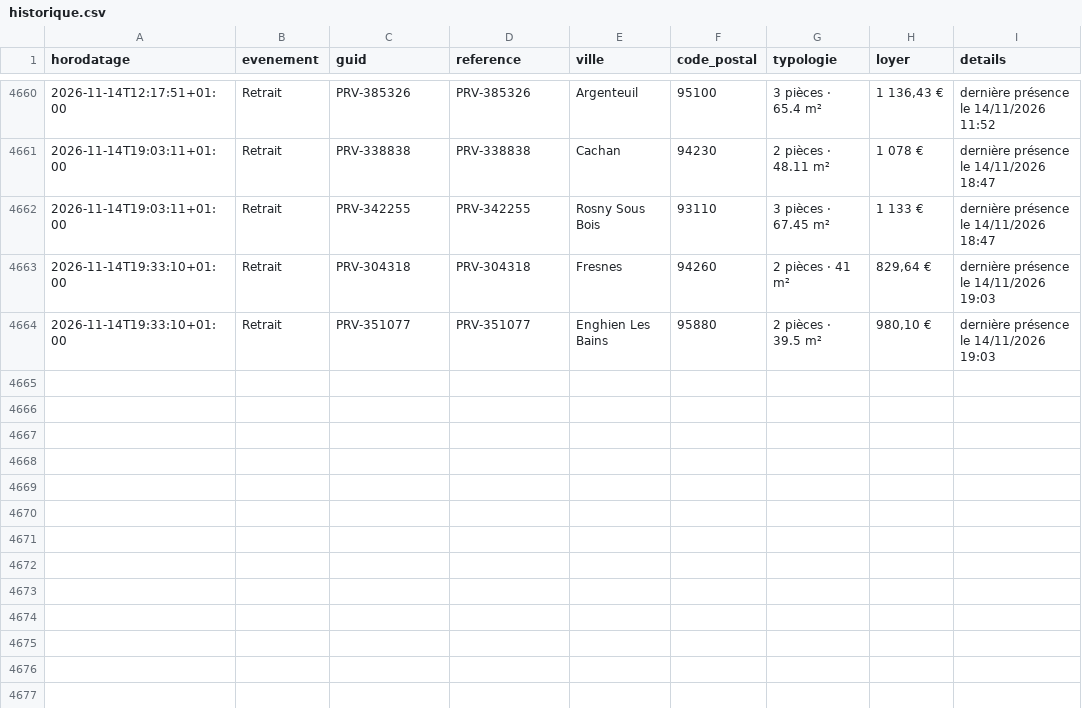
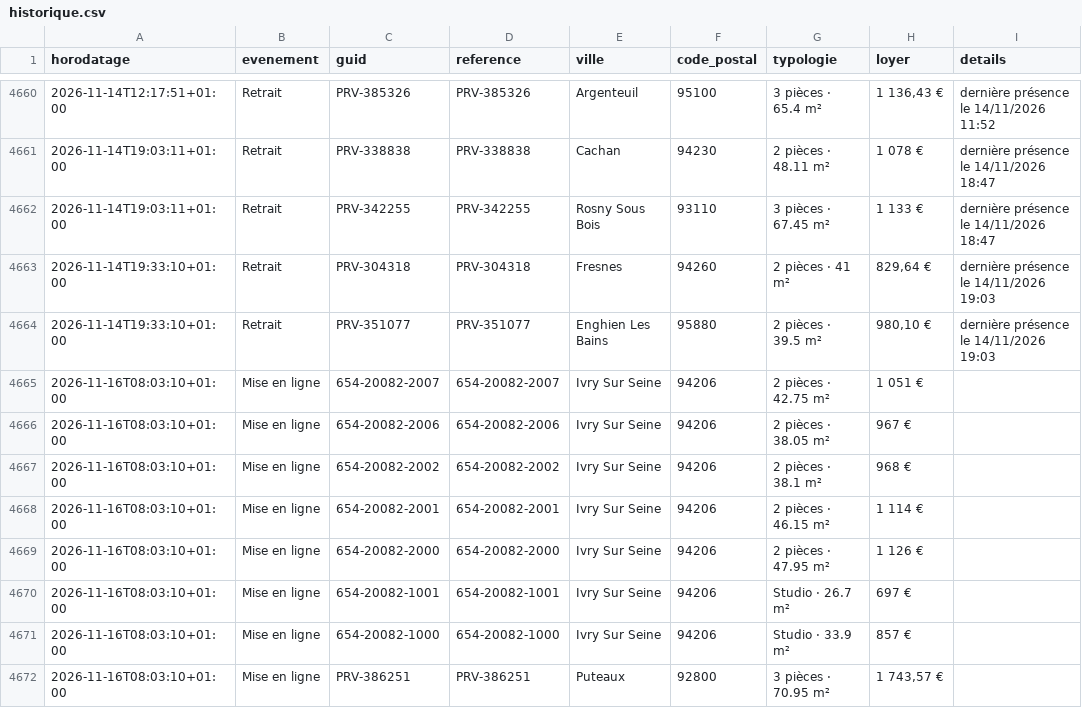
Before and after one commit to schermax-022/veille-logement, a CSV file: data/inli/historique.csv, drawn as a sheet; only a part is shown, gaps mark what is left out; the diff names each change by its address in the sheet, - before the commit and + after, or states it on an @@ line.

```diff
--- a/data/inli/historique.csv
+++ b/data/inli/historique.csv
+row 4665: 2026-11-16T08:03:10+01:00 | Mise en ligne | 654-20082-2007 | 654-20082-2007 | Ivry Sur Seine | 94206 | 2 pièces · 42.75 m² | 1 051 €
+row 4666: 2026-11-16T08:03:10+01:00 | Mise en ligne | 654-20082-2006 | 654-20082-2006 | Ivry Sur Seine | 94206 | 2 pièces · 38.05 m² | 967 €
+row 4667: 2026-11-16T08:03:10+01:00 | Mise en ligne | 654-20082-2002 | 654-20082-2002 | Ivry Sur Seine | 94206 | 2 pièces · 38.1 m² | 968 €
+row 4668: 2026-11-16T08:03:10+01:00 | Mise en ligne | 654-20082-2001 | 654-20082-2001 | Ivry Sur Seine | 94206 | 2 pièces · 46.15 m² | 1 114 €
+row 4669: 2026-11-16T08:03:10+01:00 | Mise en ligne | 654-20082-2000 | 654-20082-2000 | Ivry Sur Seine | 94206 | 2 pièces · 47.95 m² | 1 126 €
+row 4670: 2026-11-16T08:03:10+01:00 | Mise en ligne | 654-20082-1001 | 654-20082-1001 | Ivry Sur Seine | 94206 | Studio · 26.7 m² | 697 €
+row 4671: 2026-11-16T08:03:10+01:00 | Mise en ligne | 654-20082-1000 | 654-20082-1000 | Ivry Sur Seine | 94206 | Studio · 33.9 m² | 857 €
+row 4672: 2026-11-16T08:03:10+01:00 | Mise en ligne | PRV-386251 | PRV-386251 | Puteaux | 92800 | 3 pièces · 70.95 m² | 1 743,57 €
```
Also changed, not shown: 54 other files.
